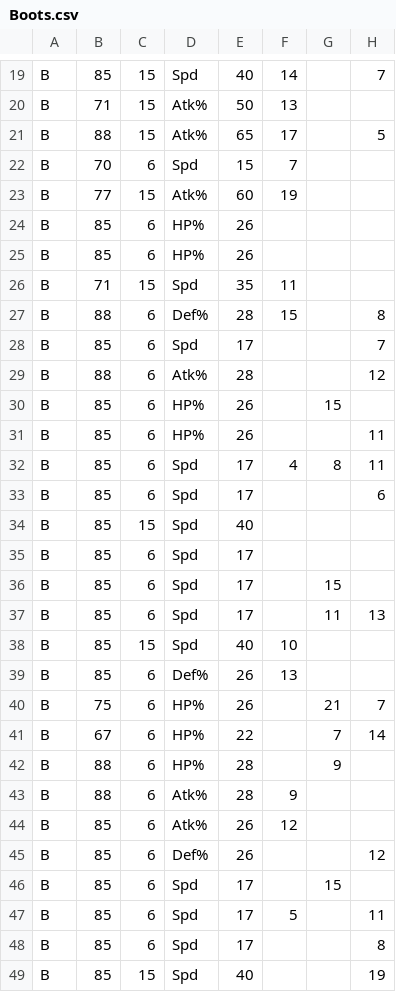
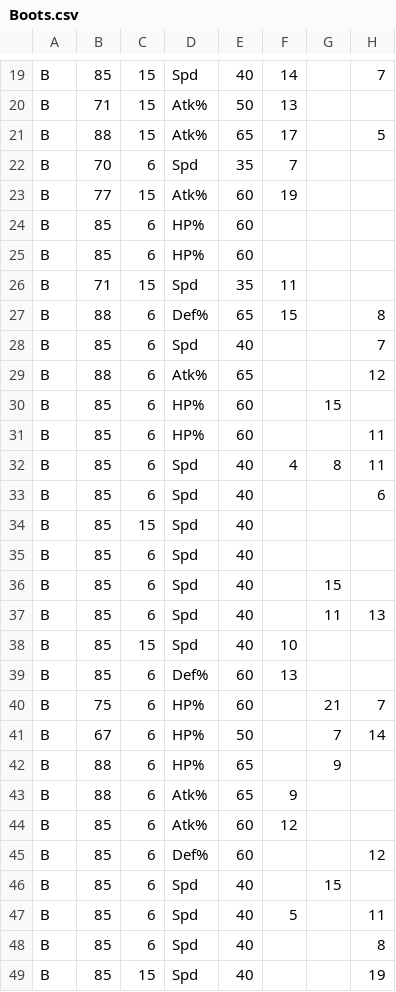
Before and after one commit to LShinozaki/GearOptimizer, a CSV file: Boots.csv, drawn as a sheet; only a part is shown, gaps mark what is left out; the diff covers the shown part only; the diff names each change by its address in the sheet, - before the commit and + after, or states it on an @@ line.

```diff
--- a/Boots.csv
+++ b/Boots.csv
-E22: 15
+E22: 35
-E24:E25: 26
+E24:E25: 60
-E27: 28
+E27: 65
-E28: 17
+E28: 40
-E29: 28
+E29: 65
-E30:E31: 26
+E30:E31: 60
-E32:E33: 17
+E32:E33: 40
-E35:E37: 17
+E35:E37: 40
-E39:E40: 26
+E39:E40: 60
-E41: 22
+E41: 50
-E42:E43: 28
+E42:E43: 65
-E44:E45: 26
+E44:E45: 60
-E46:E48: 17
+E46:E48: 40
```
Also changed, not shown: 7 edited cells elsewhere in this file, Chests.csv, Helmets.csv, 9 other files.
